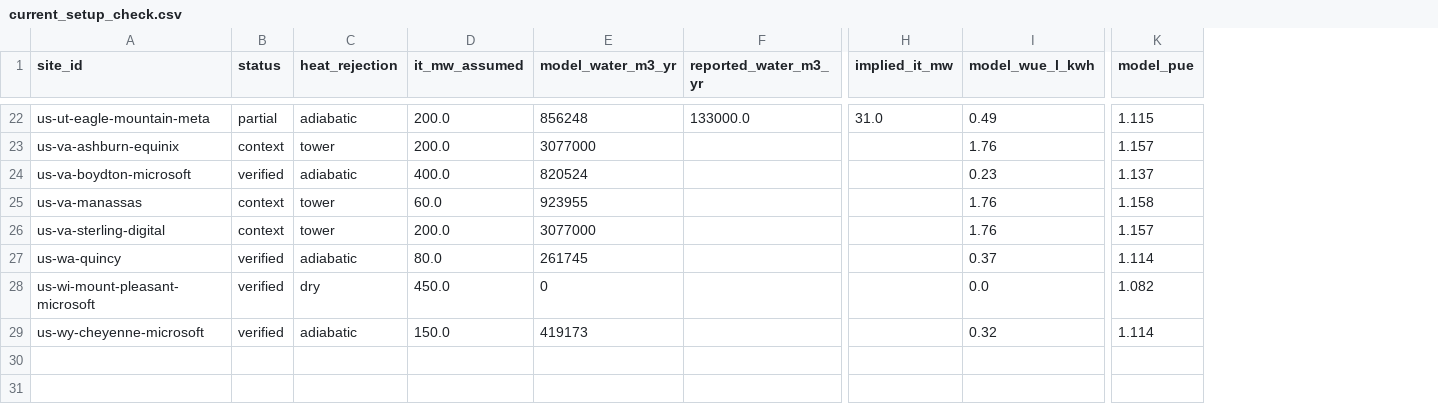
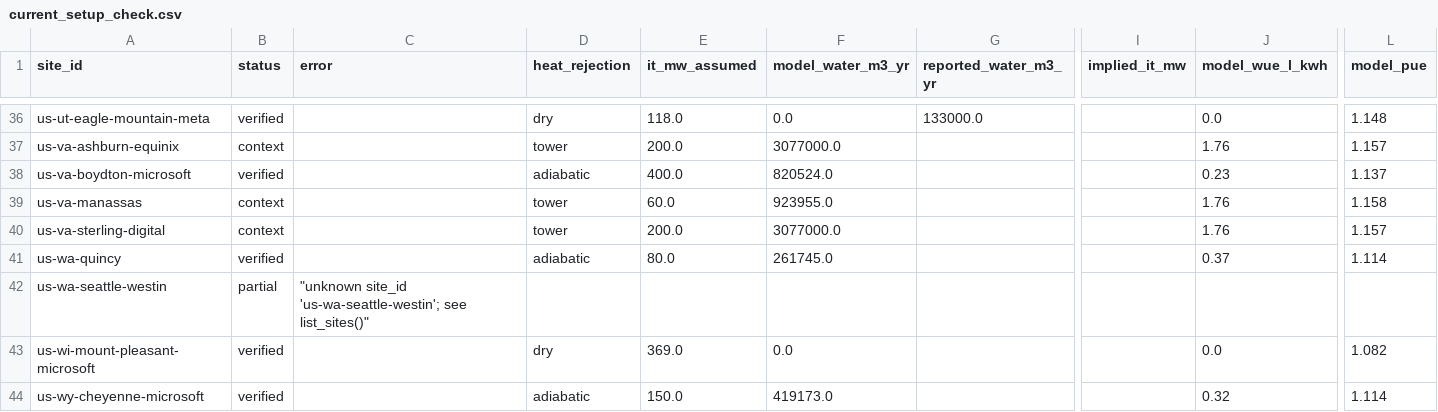
Before and after one commit to ArielWyrobnik/HEATBEAT-Hack, a CSV file: data_pipeline/current_setup_check.csv, drawn as a sheet; only a part is shown, gaps mark what is left out; addresses are those after the commit; rows hold the shown columns only; the diff covers the shown part only; the diff names each change by its address in the sheet, - before the commit and + after, or states it on an @@ line.

```diff
--- a/data_pipeline/current_setup_check.csv
+++ b/data_pipeline/current_setup_check.csv
+column C (error), empty
-B36 (status): partial
+B36 (status): verified
-D36 (heat_rejection): adiabatic
+D36 (heat_rejection): dry
-E36 (it_mw_assumed): 200.0
+E36 (it_mw_assumed): 118.0
-F36 (model_water_m3_yr): 856248
+F36 (model_water_m3_yr): 0.0
-I36 (implied_it_mw): 31.0
+I36 (implied_it_mw): (empty)
-J36 (model_wue_l_kwh): 0.49
+J36 (model_wue_l_kwh): 0.0
-L36 (model_pue): 1.115
+L36 (model_pue): 1.148
-F37 (model_water_m3_yr): 3077000
+F37 (model_water_m3_yr): 3077000.0
-F38 (model_water_m3_yr): 820524
+F38 (model_water_m3_yr): 820524.0
-F39 (model_water_m3_yr): 923955
+F39 (model_water_m3_yr): 923955.0
-F40 (model_water_m3_yr): 3077000
+F40 (model_water_m3_yr): 3077000.0
-F41 (model_water_m3_yr): 261745
+F41 (model_water_m3_yr): 261745.0
+row 42: us-wa-seattle-westin | partial | "unknown site_id 'us-wa-seattle-westin'; see list_sites()"
-E43 (it_mw_assumed): 450.0
+E43 (it_mw_assumed): 369.0
-F43 (model_water_m3_yr): 0
+F43 (model_water_m3_yr): 0.0
-F44 (model_water_m3_yr): 419173
+F44 (model_water_m3_yr): 419173.0
```
Also changed, not shown: 14 added rows and 52 edited cells elsewhere in this file, data_pipeline/heat_sources.csv, data_pipeline/site_profiles.csv, 12 other files.
